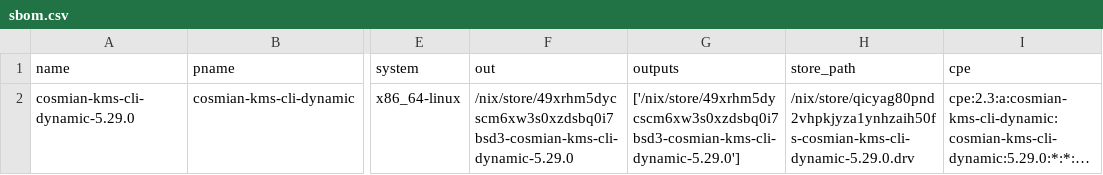
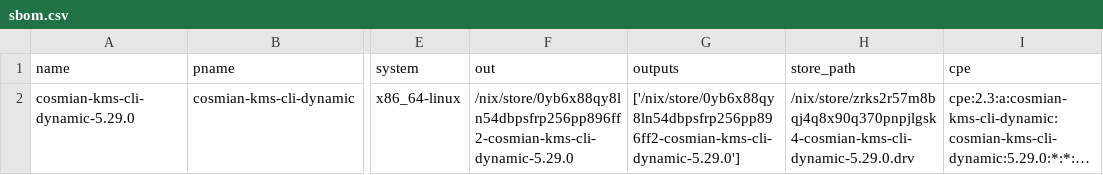
Before and after one commit to Cosmian/kms, a CSV file: sbom/ckms/fips/dynamic/sbom.csv, drawn as a sheet; only a part is shown, gaps mark what is left out; long unchanged cells end in …; the diff names each change by its address in the sheet, - before the commit and + after, or states it on an @@ line.

```diff
--- a/sbom/ckms/fips/dynamic/sbom.csv
+++ b/sbom/ckms/fips/dynamic/sbom.csv
-F2 (out): /nix/store/49xrhm5dycscm6xw3s0xzdsbq0i7bsd3-cosmian-kms-cli-dynamic-5.29.0
+F2 (out): /nix/store/0yb6x88qy8ln54dbpsfrp256pp896ff2-cosmian-kms-cli-dynamic-5.29.0
-G2 (outputs): ['/nix/store/49xrhm5dycscm6xw3s0xzdsbq0i7bsd3-cosmian-kms-cli-dynamic-5.29.0']
+G2 (outputs): ['/nix/store/0yb6x88qy8ln54dbpsfrp256pp896ff2-cosmian-kms-cli-dynamic-5.29.0']
-H2 (store_path): /nix/store/qicyag80pnd2vhpkjyza1ynhzaih50fs-cosmian-kms-cli-dynamic-5.29.0.drv
+H2 (store_path): /nix/store/zrks2r57m8bqj4q8x90q370pnpjlgsk4-cosmian-kms-cli-dynamic-5.29.0.drv
```
Also changed, not shown: sbom/ckms/fips/static/sbom.csv, sbom/ckms/non-fips/dynamic/sbom.csv, 29 other files.
